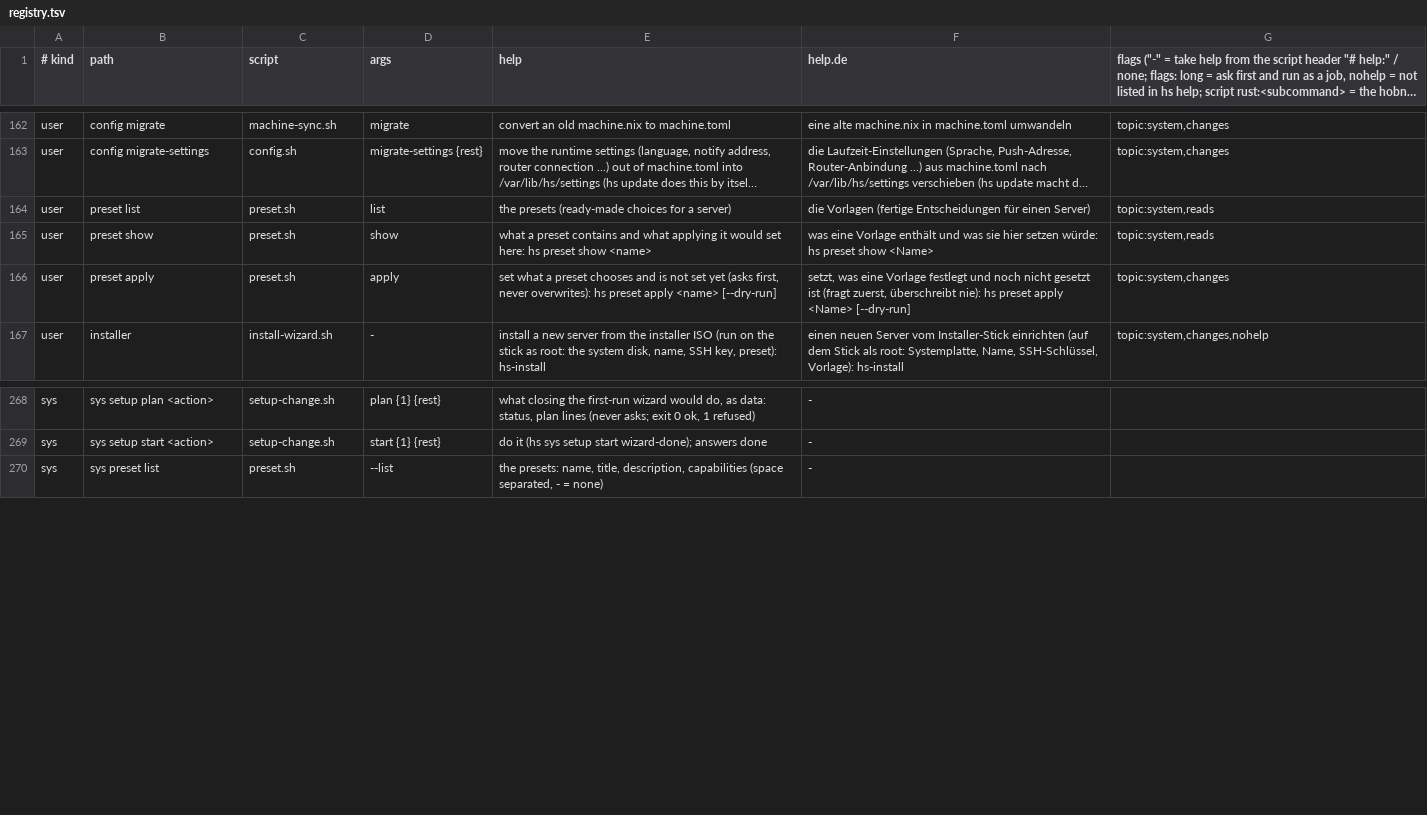
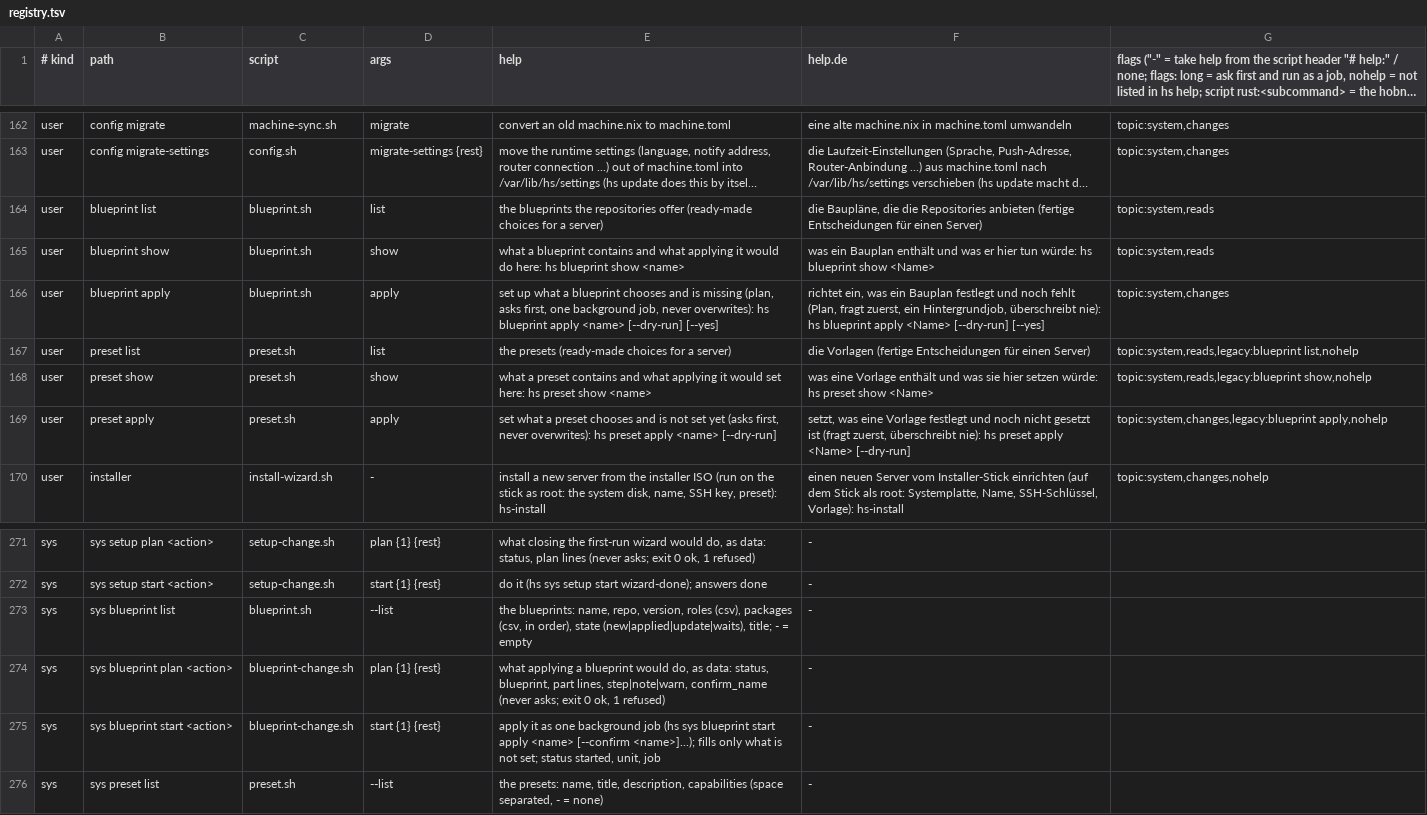
Before and after one commit to hobnix/core, a TSV file: scripts/lib/registry.tsv, drawn as a sheet; only a part is shown, gaps mark what is left out; long unchanged cells end in …; addresses are those after the commit; the diff names each change by its address in the sheet, - before the commit and + after, or states it on an @@ line.

Commit message:
Blueprints: apply a blueprint (#1075 B2, apply core)
hs blueprint list|show|apply and hs sys blueprint list|plan|start: plan first, one background job (config, parts, one rebuild, docker, apps), fill-only, stop on config/parts/rebuild/docker failure, continue past a failed app. Reader in lib/pkg_blueprint.py via hs pkg blueprint (no new Python program). Resolver shared in lib/bundle-resolve.sh. hs preset rows are legacy.

Signed-off-by: Wolfgang Schuchter <wolfgang@schuchter.dev>

```diff
--- a/scripts/lib/registry.tsv
+++ b/scripts/lib/registry.tsv
+row 164: user | blueprint list | blueprint.sh | list | the blueprints the repositories offer (ready-made choices for a server) | die Baupläne, die die Repositories anbieten (fertige Entscheidungen für einen Server) | topic:system,reads
+row 165: user | blueprint show | blueprint.sh | show | what a blueprint contains and what applying it would do here: hs blueprint show <name> | was ein Bauplan enthält und was er hier tun würde: hs blueprint show <Name> | topic:system,reads
+row 166: user | blueprint apply | blueprint.sh | apply | set up what a blueprint chooses and is missing (plan, asks first, one background job, never overwrites): hs blueprint apply <name> [--dry-run] [--yes] | richtet ein, was ein Bauplan festlegt und noch fehlt (Plan, fragt zuerst, ein Hintergrundjob, überschreibt nie): hs blueprint apply <Name> [--dry-run] [--yes] | topic:system,changes
-G167: topic:system,reads
+G167: topic:system,reads,legacy:blueprint list,nohelp
-G168: topic:system,reads
+G168: topic:system,reads,legacy:blueprint show,nohelp
-G169: topic:system,changes
+G169: topic:system,changes,legacy:blueprint apply,nohelp
+row 273: sys | sys blueprint list | blueprint.sh | --list | the blueprints: name, repo, version, roles (csv), packages (csv, in order), state (new|applied|update|waits), title; - = empty | -
+row 274: sys | sys blueprint plan <action> | blueprint-change.sh | plan {1} {rest} | what applying a blueprint would do, as data: status, blueprint, part lines, step|note|warn, confirm_name (never asks; exit 0 ok, 1 refused) | -
+row 275: sys | sys blueprint start <action> | blueprint-change.sh | start {1} {rest} | apply it as one background job (hs sys blueprint start apply <name> [--confirm <name>]...); fills only what is not set; status started, unit, job | -
```
Also changed, not shown: docs/adr/0012-roles-sys-rows.tsv, scripts/lib/sys-roles.tsv, 15 other files.
